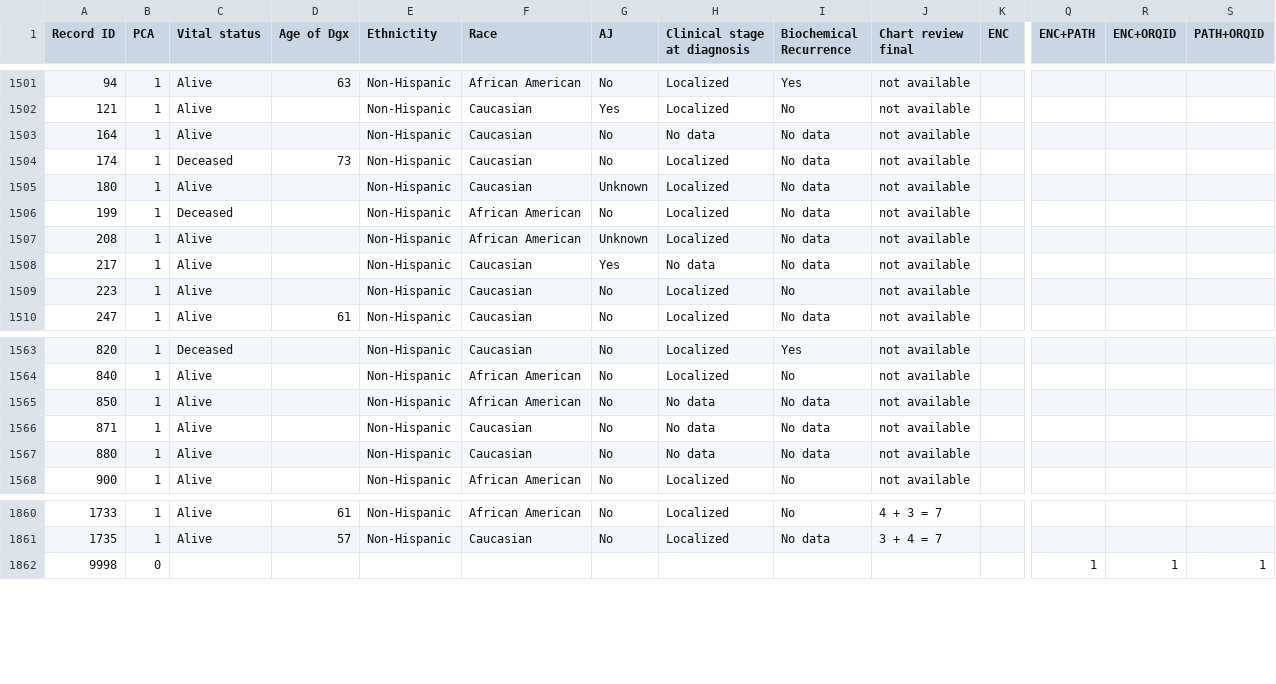
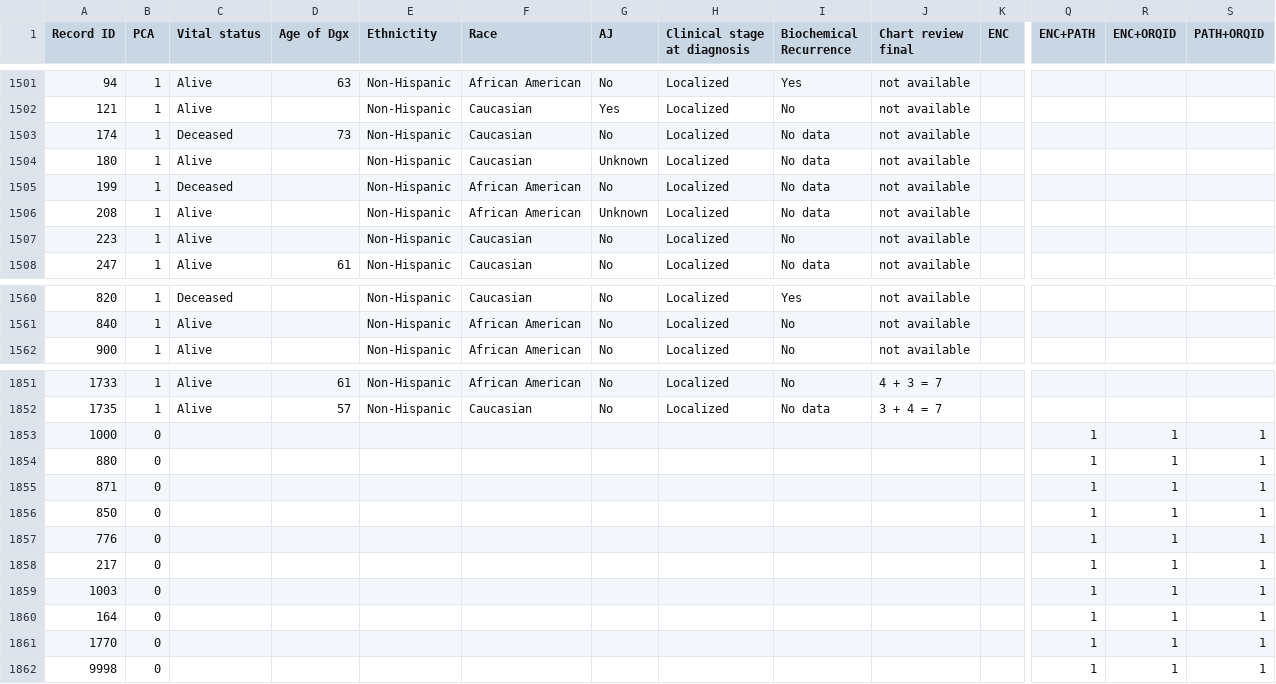
Before and after one commit to leanhn/BMIN503Final, a CSV file: BMIN503FinalData_Le.csv, drawn as a sheet; only a part is shown, gaps mark what is left out; removed rows and columns are numbered as before the commit, all else as after; rows hold the shown columns only; the diff covers the shown part only; the diff names each change by its address in the sheet, - before the commit and + after, or states it on an @@ line.

Commit message:
Add files via upload

```diff
--- a/BMIN503FinalData_Le.csv
+++ b/BMIN503FinalData_Le.csv
-row 1503: 164 | 1 | Alive |  | Non-Hispanic | Caucasian | No | No data | No data | not available
-row 1508: 217 | 1 | Alive |  | Non-Hispanic | Caucasian | Yes | No data | No data | not available
-row 1565: 850 | 1 | Alive |  | Non-Hispanic | African American | No | No data | No data | not available
-row 1566: 871 | 1 | Alive |  | Non-Hispanic | Caucasian | No | No data | No data | not available
-row 1567: 880 | 1 | Alive |  | Non-Hispanic | Caucasian | No | No data | No data | not available
+row 1853: 1000 | 0 |  |  |  |  |  |  |  |  |  | 1 | 1 | 1
+row 1854: 880 | 0 |  |  |  |  |  |  |  |  |  | 1 | 1 | 1
+row 1855: 871 | 0 |  |  |  |  |  |  |  |  |  | 1 | 1 | 1
+row 1856: 850 | 0 |  |  |  |  |  |  |  |  |  | 1 | 1 | 1
+row 1857: 776 | 0 |  |  |  |  |  |  |  |  |  | 1 | 1 | 1
+row 1858: 217 | 0 |  |  |  |  |  |  |  |  |  | 1 | 1 | 1
+row 1859: 1003 | 0 |  |  |  |  |  |  |  |  |  | 1 | 1 | 1
+row 1860: 164 | 0 |  |  |  |  |  |  |  |  |  | 1 | 1 | 1
+row 1861: 1770 | 0 |  |  |  |  |  |  |  |  |  | 1 | 1 | 1
```
Also changed, not shown: 4 removed rows elsewhere in this file.
